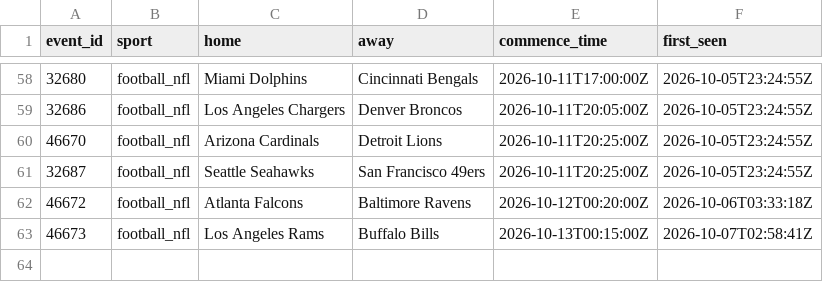
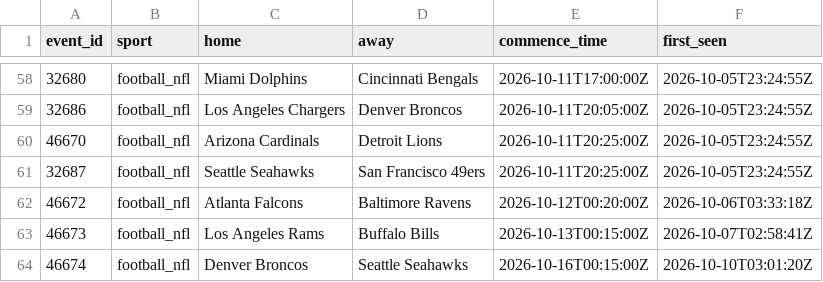
Before and after one commit to zilverest/prop-lab, a CSV file: data/events.csv, drawn as a sheet; only a part is shown, gaps mark what is left out; the diff names each change by its address in the sheet, - before the commit and + after, or states it on an @@ line.

```diff
--- a/data/events.csv
+++ b/data/events.csv
+row 64: 46674 | football_nfl | Denver Broncos | Seattle Seahawks | 2026-10-16T00:15:00Z | 2026-10-10T03:01:20Z
```
Also changed, not shown: data/pipeline_health.csv, 8 other files.
